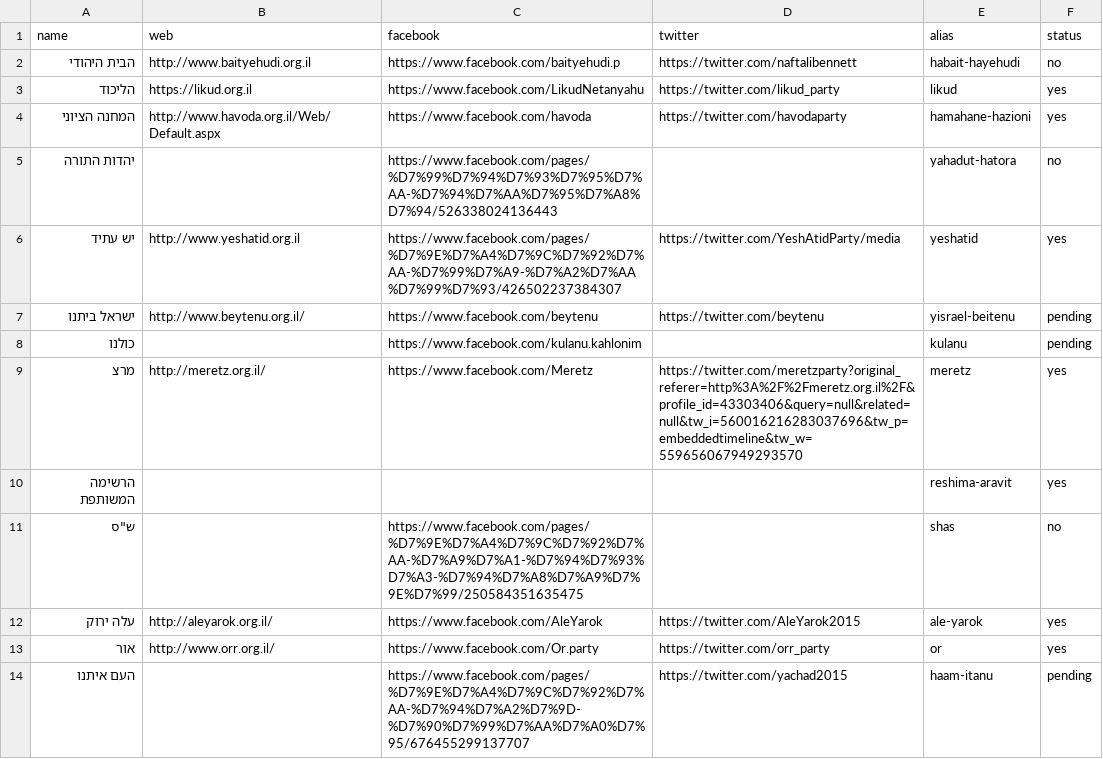
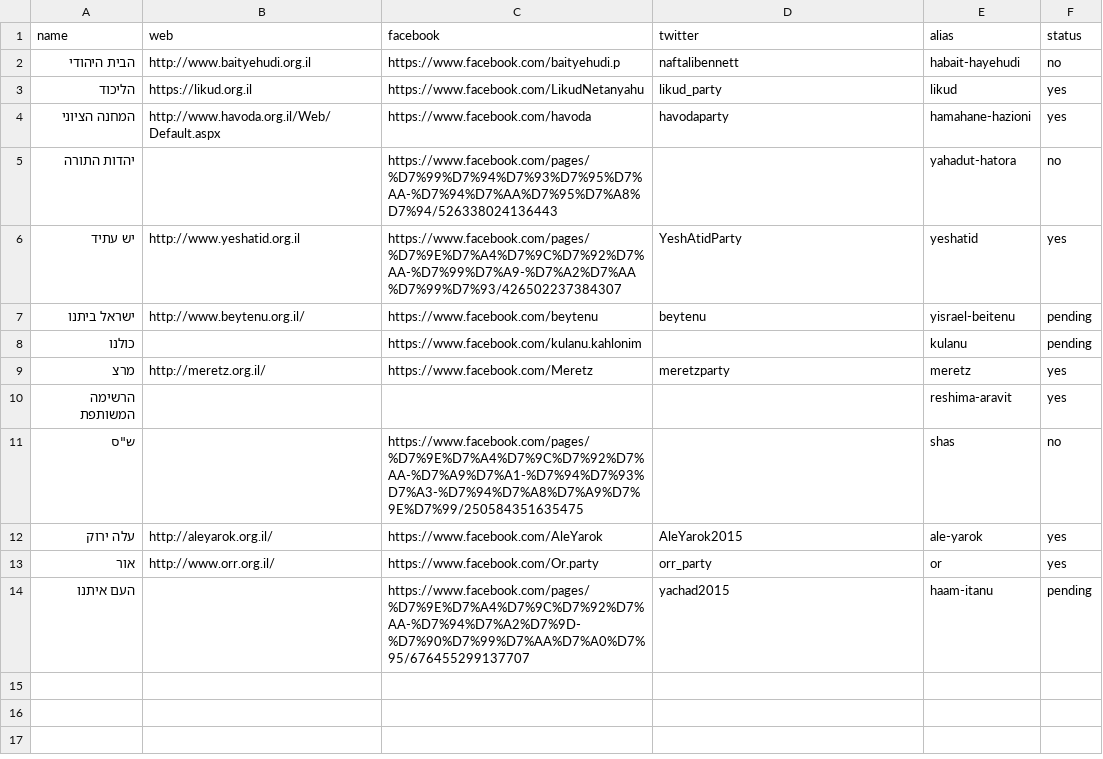
Before and after one commit to no2bio/elections2015, a CSV file: _data/parties.csv, drawn as a sheet.

Commit message:
Logo cleanup. Party social sharing done

```diff
--- a/_data/parties.csv
+++ b/_data/parties.csv
@@ -1,14 +1,14 @@
 name,web,facebook,twitter,alias,status
-הבית היהודי,http://www.baityehudi.org.il,https://www.facebook.com/baityehudi.p,https://twitter.com/naftalibennett,habait-hayehudi,no
-הליכוד,https://likud.org.il,https://www.facebook.com/LikudNetanyahu,https://twitter.com/likud_party,likud,yes
-המחנה הציוני,http://www.havoda.org.il/Web/Default.aspx,https://www.facebook.com/havoda,https://twitter.com/havodaparty,hamahane-hazioni,yes
+הבית היהודי,http://www.baityehudi.org.il,https://www.facebook.com/baityehudi.p,naftalibennett,habait-hayehudi,no
+הליכוד,https://likud.org.il,https://www.facebook.com/LikudNetanyahu,likud_party,likud,yes
+המחנה הציוני,http://www.havoda.org.il/Web/Default.aspx,https://www.facebook.com/havoda,havodaparty,hamahane-hazioni,yes
 יהדות התורה,,https://www.facebook.com/pages/%D7%99%D7%94%D7%93%D7%95%D7%AA-%D7%94%D7%AA%D7%95%D7%A8%D7%94/526338024136443,,yahadut-hatora,no
-יש עתיד,http://www.yeshatid.org.il,https://www.facebook.com/pages/%D7%9E%D7%A4%D7%9C%D7%92%D7%AA-%D7%99%D7%A9-%D7%A2%D7%AA%D7%99%D7%93/426502237384307,https://twitter.com/YeshAtidParty/media,yeshatid,yes
-ישראל ביתנו,http://www.beytenu.org.il/,https://www.facebook.com/beytenu,https://twitter.com/beytenu,yisrael-beitenu,pending
+יש עתיד,http://www.yeshatid.org.il,https://www.facebook.com/pages/%D7%9E%D7%A4%D7%9C%D7%92%D7%AA-%D7%99%D7%A9-%D7%A2%D7%AA%D7%99%D7%93/426502237384307,YeshAtidParty,yeshatid,yes
+ישראל ביתנו,http://www.beytenu.org.il/,https://www.facebook.com/beytenu,beytenu,yisrael-beitenu,pending
 כולנו,,https://www.facebook.com/kulanu.kahlonim,,kulanu,pending
-מרצ,http://meretz.org.il/,https://www.facebook.com/Meretz,https://twitter.com/meretzparty?original_referer=http%3A%2F%2Fmeretz.org.il%2F&profile_id=43303406&query=null&related=null&tw_i=560016216283037696&tw_p=embeddedtimeline&tw_w=559656067949293570,meretz,yes
+מרצ,http://meretz.org.il/,https://www.facebook.com/Meretz,meretzparty,meretz,yes
 הרשימה המשותפת,,,,reshima-aravit,yes
 "ש""ס",,https://www.facebook.com/pages/%D7%9E%D7%A4%D7%9C%D7%92%D7%AA-%D7%A9%D7%A1-%D7%94%D7%93%D7%A3-%D7%94%D7%A8%D7%A9%D7%9E%D7%99/250584351635475,,shas,no
-עלה ירוק,http://aleyarok.org.il/,https://www.facebook.com/AleYarok,https://twitter.com/AleYarok2015,ale-yarok,yes
-אור,http://www.orr.org.il/,https://www.facebook.com/Or.party,https://twitter.com/orr_party,or,yes
-העם איתנו,,https://www.facebook.com/pages/%D7%9E%D7%A4%D7%9C%D7%92%D7%AA-%D7%94%D7%A2%D7%9D-%D7%90%D7%99%D7%AA%D7%A0%D7%95/676455299137707,https://twitter.com/yachad2015,haam-itanu,pending
+עלה ירוק,http://aleyarok.org.il/,https://www.facebook.com/AleYarok,AleYarok2015,ale-yarok,yes
+אור,http://www.orr.org.il/,https://www.facebook.com/Or.party,orr_party,or,yes
+העם איתנו,,https://www.facebook.com/pages/%D7%9E%D7%A4%D7%9C%D7%92%D7%AA-%D7%94%D7%A2%D7%9D-%D7%90%D7%99%D7%AA%D7%A0%D7%95/676455299137707,yachad2015,haam-itanu,pending
```
Also changed, not shown: 44 other files.
